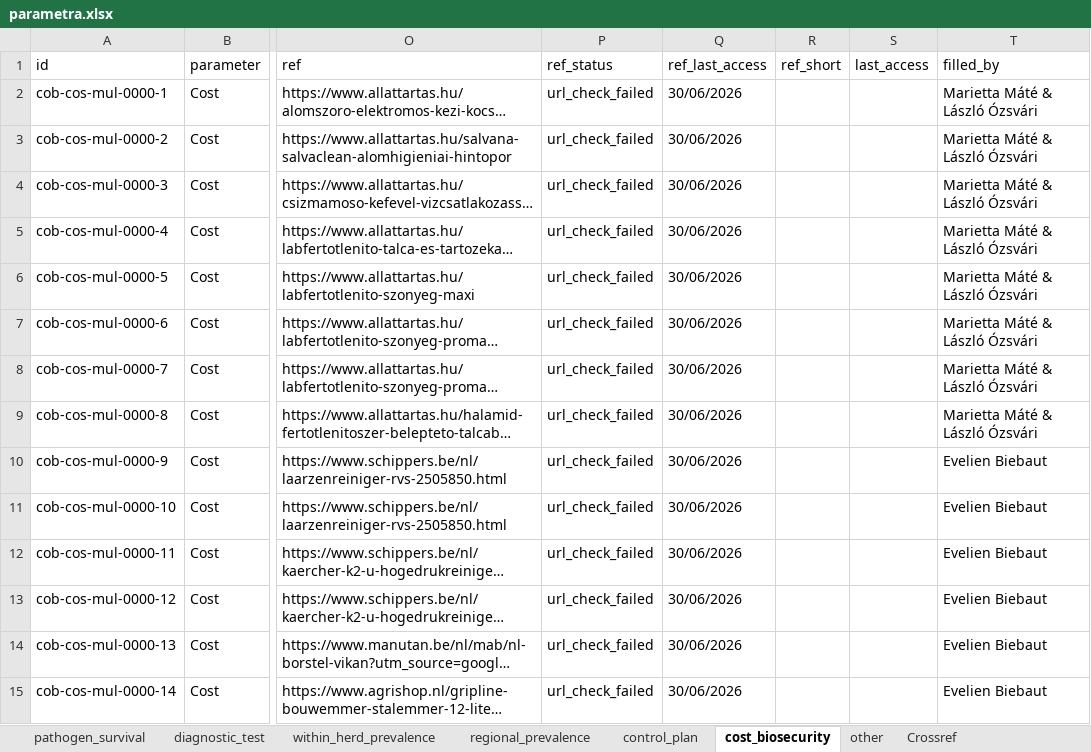
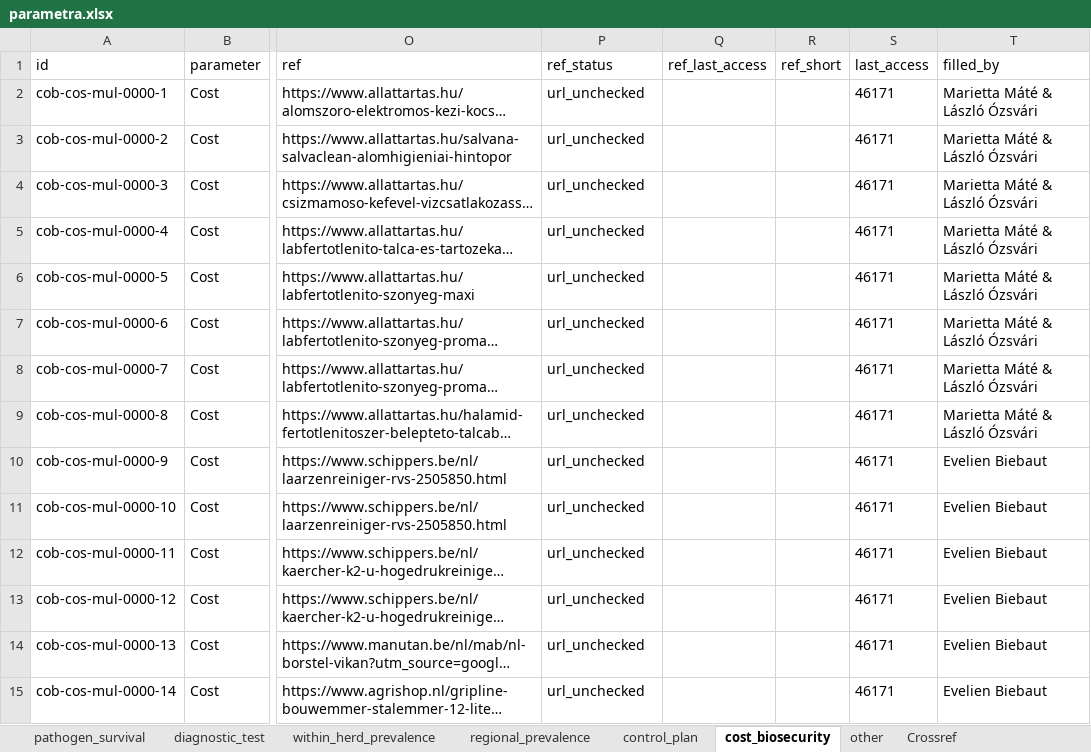
Before and after one commit to BIOSECURE-EU/parametra, an Excel workbook: data-raw/parametra.xlsx, sheet cost_biosecurity, drawn as a sheet; only a part is shown, gaps mark what is left out; long unchanged cells end in …; values as stored, in another font and other column widths than the file's, no borders; table styles not drawn; the diff covers the shown part only; the diff names each change by its address in the sheet, - before the commit and + after, or states it on an @@ line.

Commit message:
Pre-release meeting review (added last_accessed date for costs table), changed "url_check_failed" to "url_manual_check"

```diff
--- a/data-raw/parametra.xlsx (sheet cost_biosecurity)
+++ b/data-raw/parametra.xlsx (sheet cost_biosecurity)
-P2:P15 (ref_status): url_check_failed
+P2:P15 (ref_status): url_unchecked
-Q2:Q15 (ref_last_access): 30/06/2026
+Q2:Q15 (ref_last_access): (empty)
-S2:S15 (last_access): (empty)
+S2:S15 (last_access): 46171
```
Also changed, not shown: 860 edited cells elsewhere in this sheet, sheet transmission, sheet diagnostic_test, sheet infectious_latent_incuba_period, sheet within_herd_prevalence, sheet regional_prevalence, sheet pathogen_survival, 5 more sheets, data-raw/parametra_template.xlsx, 28 other files.
